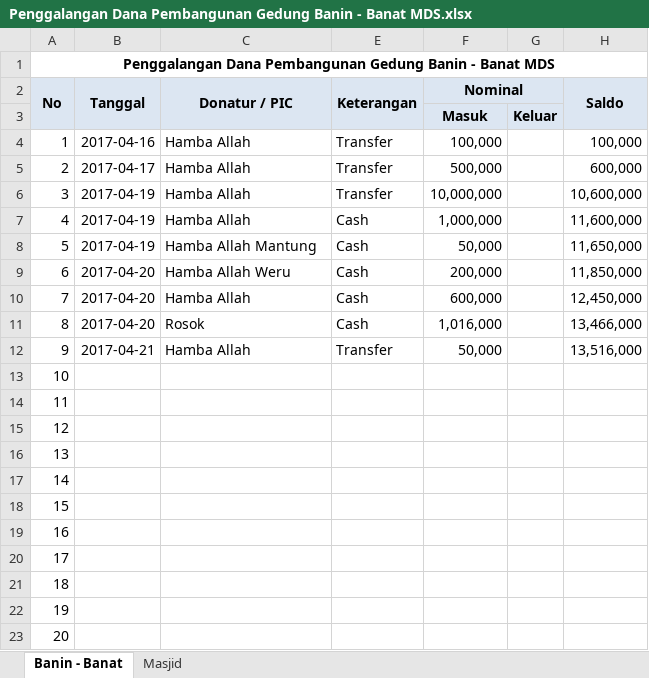
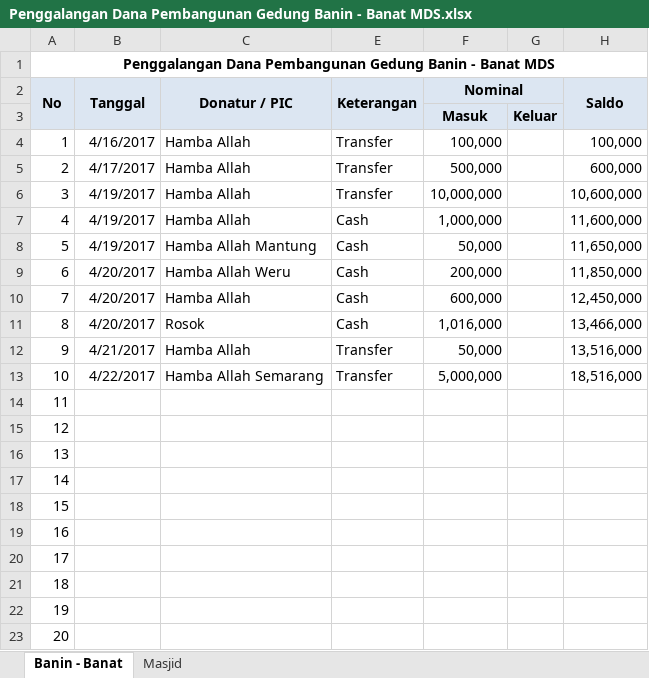
Before and after one commit to bagusprasojo/mds, an Excel workbook: Penggalangan Dana Pembangunan Gedung Banin - Banat MDS.xlsx, sheet Banin - Banat, drawn as a sheet; values as stored, in another font and other column widths than the file's, no borders; the diff names each change by its address in the sheet, - before the commit and + after, or states it on an @@ line.

```diff
--- a/Penggalangan Dana Pembangunan Gedung Banin - Banat MDS.xlsx (sheet Banin - Banat)
+++ b/Penggalangan Dana Pembangunan Gedung Banin - Banat MDS.xlsx (sheet Banin - Banat)
-B4 (Tanggal): 2017-04-16
+B4 (Tanggal): 4/16/2017
-B5 (Tanggal): 2017-04-17
+B5 (Tanggal): 4/17/2017
-B6:B8 (Tanggal): 2017-04-19
+B6:B8 (Tanggal): 4/19/2017
-B9:B11 (Tanggal): 2017-04-20
+B9:B11 (Tanggal): 4/20/2017
-B12 (Tanggal): 2017-04-21
+B12 (Tanggal): 4/21/2017
-B13 (Tanggal): (empty)
+B13 (Tanggal): 4/22/2017
-C13 (Donatur / PIC): (empty)
+C13 (Donatur / PIC): Hamba Allah Semarang
-E13 (Keterangan): (empty)
+E13 (Keterangan): Transfer
-F13 (Nominal): (empty)
+F13 (Nominal): 5,000,000
-H13 (Saldo): (empty)
+H13 (Saldo): 18,516,000
```
Also changed, not shown: sheet Masjid, hidden cells, Jual Pulsa.xlsx, PenerimaanSPP.xlsx.
